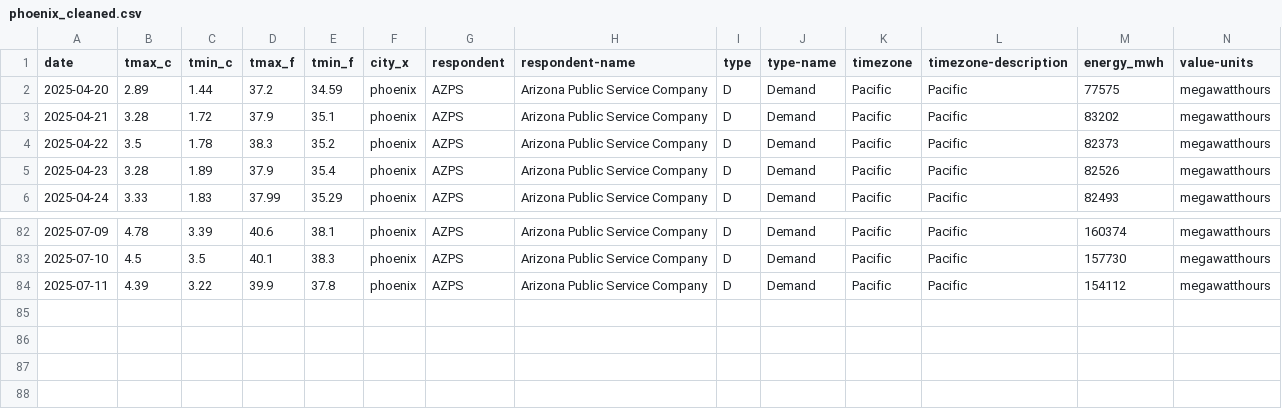
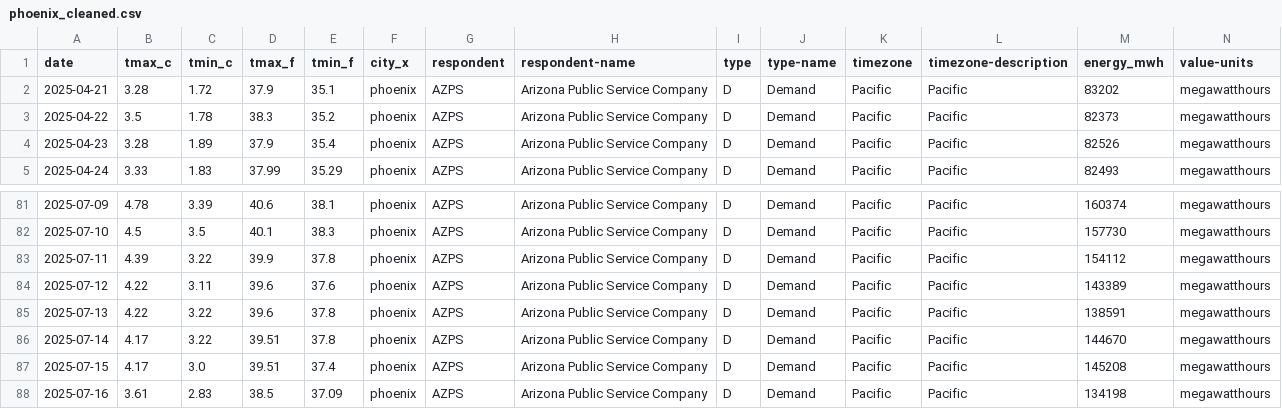
Before and after one commit to WilsonGbedemah/energy-analysis, a CSV file: data/processed/phoenix_cleaned.csv, drawn as a sheet; only a part is shown, gaps mark what is left out; removed rows and columns are numbered as before the commit, all else as after; rows hold the shown columns only; the diff names each change by its address in the sheet, - before the commit and + after, or states it on an @@ line.

```diff
--- a/data/processed/phoenix_cleaned.csv
+++ b/data/processed/phoenix_cleaned.csv
-row 2: 2025-04-20 | 2.89 | 1.44 | 37.2 | 34.59 | phoenix | AZPS | Arizona Public Service Company | D | Demand | Pacific | Pacific | 77575 | megawatthours
+row 84: 2025-07-12 | 4.22 | 3.11 | 39.6 | 37.6 | phoenix | AZPS | Arizona Public Service Company | D | Demand | Pacific | Pacific | 143389 | megawatthours
+row 85: 2025-07-13 | 4.22 | 3.22 | 39.6 | 37.8 | phoenix | AZPS | Arizona Public Service Company | D | Demand | Pacific | Pacific | 138591 | megawatthours
+row 86: 2025-07-14 | 4.17 | 3.22 | 39.51 | 37.8 | phoenix | AZPS | Arizona Public Service Company | D | Demand | Pacific | Pacific | 144670 | megawatthours
+row 87: 2025-07-15 | 4.17 | 3.0 | 39.51 | 37.4 | phoenix | AZPS | Arizona Public Service Company | D | Demand | Pacific | Pacific | 145208 | megawatthours
+row 88: 2025-07-16 | 3.61 | 2.83 | 38.5 | 37.09 | phoenix | AZPS | Arizona Public Service Company | D | Demand | Pacific | Pacific | 134198 | megawatthours
```
Also changed, not shown: data/processed/chicago_cleaned.csv, data/processed/houston_cleaned.csv, 26 other files.
